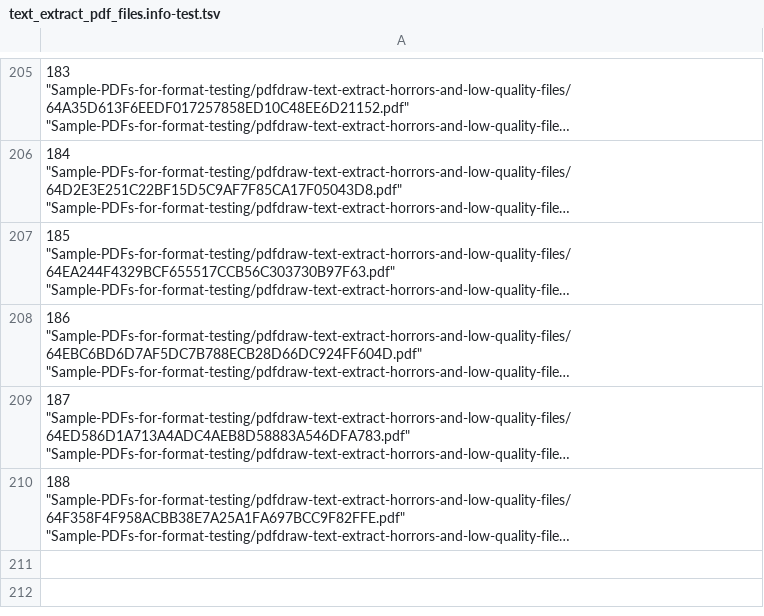
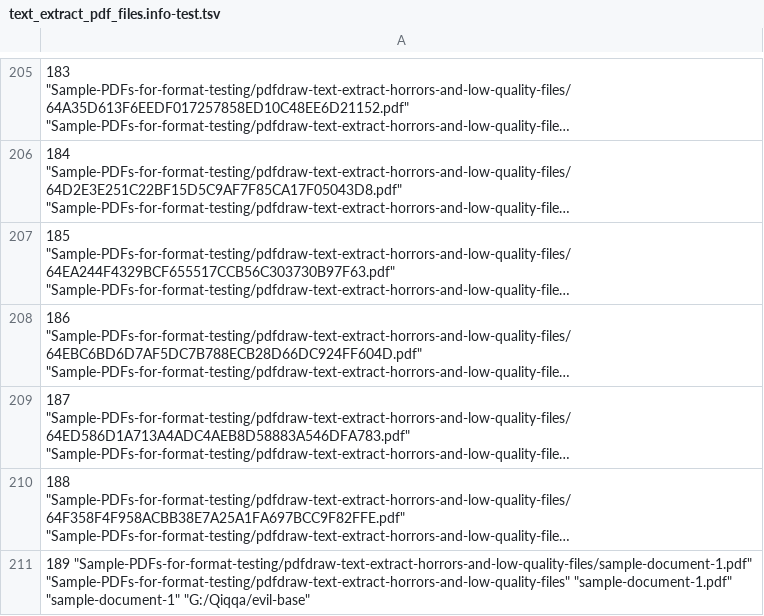
Before and after one commit to GerHobbelt/Evil-PDF-Library-for-Qiqqa, a TSV file: text_extract_pdf_files.info-test.tsv, drawn as a sheet; only a part is shown, gaps mark what is left out; long unchanged cells end in …; the diff names each change by its address in the sheet, - before the commit and + after, or states it on an @@ line.

```diff
--- a/text_extract_pdf_files.info-test.tsv
+++ b/text_extract_pdf_files.info-test.tsv
+row 211: 189 "Sample-PDFs-for-format-testing/pdfdraw-text-extract-horrors-and-low-quality-files/sample-document-1.pdf" "Sample-PDFs-for-format-testing/pdfdraw-text-extract-horrors-and-low-quality-files" "sample-document-1.pdf" "sample-document-1" "G:/Qiqqa/evil-base"
```
Also changed, not shown: 6 other files.
